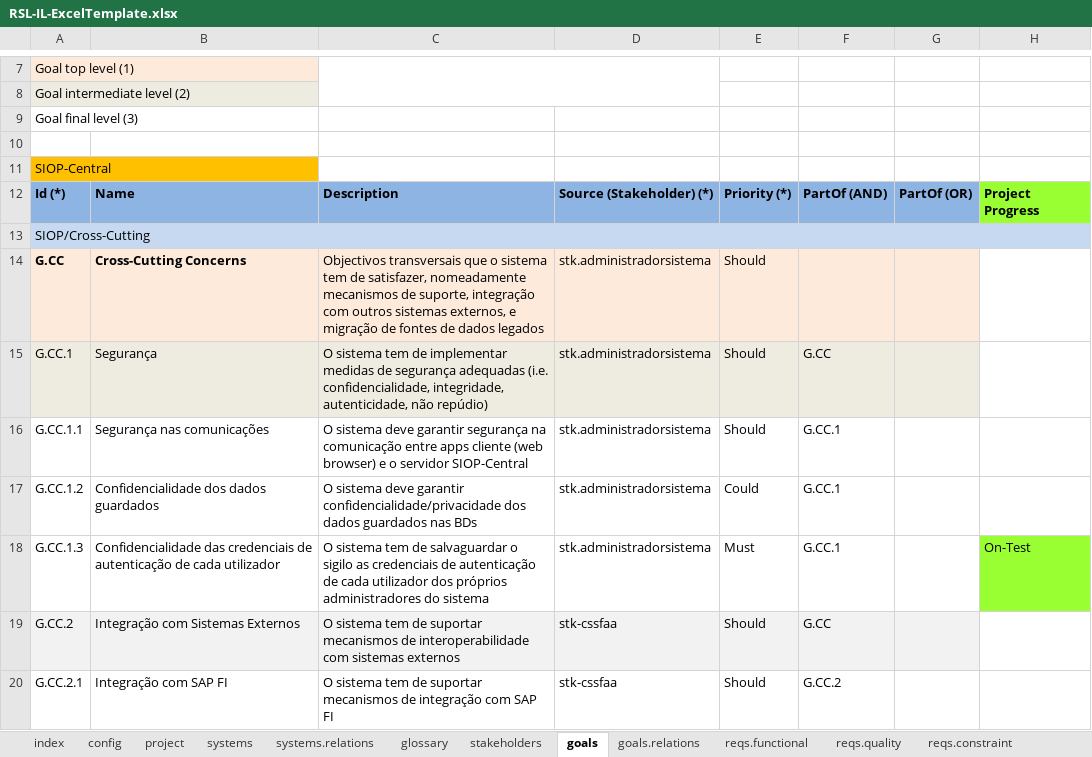
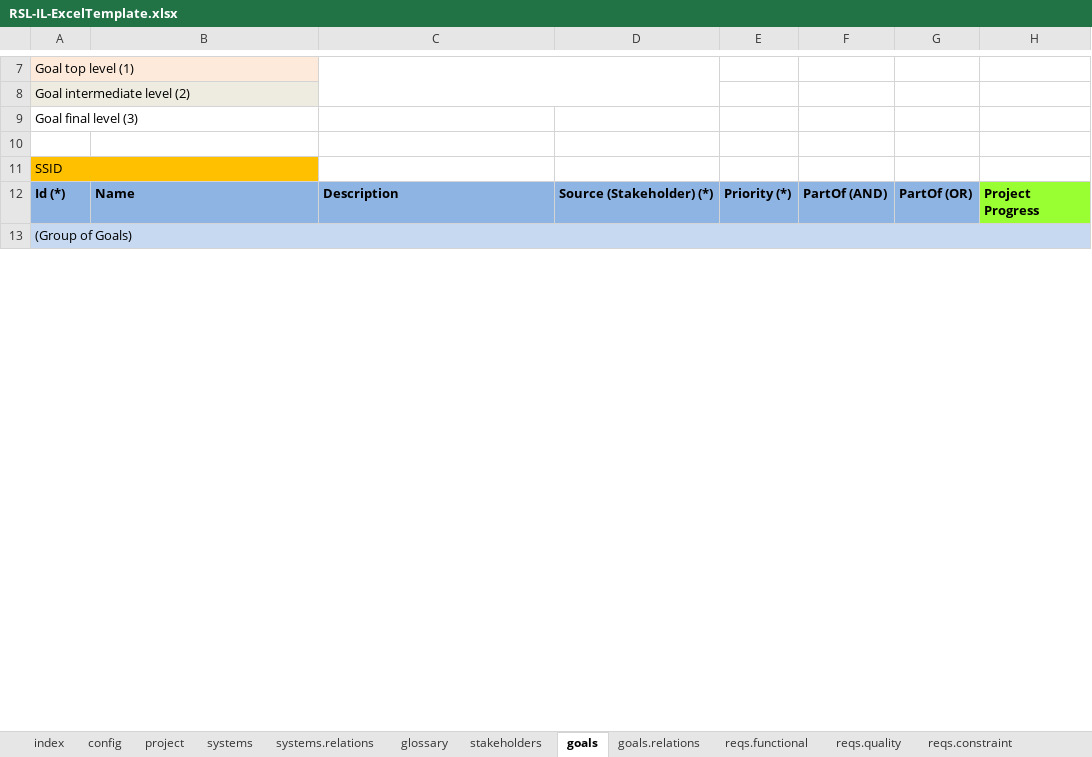
Before and after one commit to apribeiro/RSLingo-Studio, an Excel workbook: Templates/RSL-IL-ExcelTemplate.xlsx, sheet goals, drawn as a sheet; only a part is shown, gaps mark what is left out; values as stored, in another font and other column widths than the file's, no borders; removed rows and columns are numbered as before the commit, all else as after; the diff covers the shown part only; the diff names each change by its address in the sheet, - before the commit and + after, or states it on an @@ line.

Commit message:
Fixed other sheets

```diff
--- a/Templates/RSL-IL-ExcelTemplate.xlsx (sheet goals)
+++ b/Templates/RSL-IL-ExcelTemplate.xlsx (sheet goals)
-A11: SIOP-Central
+A11: SSID
-A13: SIOP/Cross-Cutting
+A13: (Group of Goals)
-row 14: G.CC | Cross-Cutting Concerns | Objectivos transversais que o sistema tem de satisfazer, nomeadamente mecanismos de suporte, integração com outros sistemas externos, e migração de fontes de dados legados | stk.administradorsistema | Should
-row 15: G.CC.1 | Segurança | O sistema tem de implementar medidas de segurança adequadas (i.e. confidencialidade, integridade, autenticidade, não repúdio) | stk.administradorsistema | Should | G.CC
-row 16: G.CC.1.1 | Segurança nas comunicações | O sistema deve garantir segurança na comunicação entre apps cliente (web browser) e o servidor SIOP-Central | stk.administradorsistema | Should | G.CC.1
-row 17: G.CC.1.2 | Confidencialidade dos dados guardados | O sistema deve garantir confidencialidade/privacidade dos dados guardados nas BDs | stk.administradorsistema | Could | G.CC.1
-row 18: G.CC.1.3 | Confidencialidade das credenciais de autenticação de cada utilizador | O sistema tem de salvaguardar o sigilo as credenciais de autenticação de cada utilizador dos próprios administradores do sistema | stk.administradorsistema | Must | G.CC.1 |  | On-Test
-row 19: G.CC.2 | Integração com Sistemas Externos | O sistema tem de suportar mecanismos de interoperabilidade com sistemas externos | stk-cssfaa | Should | G.CC
-row 20: G.CC.2.1 | Integração com SAP FI | O sistema tem de suportar mecanismos de integração com SAP FI | stk-cssfaa | Should | G.CC.2
```
Also changed, not shown: 84 removed rows and 9 edited cells elsewhere in this sheet, sheet stakeholders, sheet entities, sheet actors, sheet reqs.quality, sheet reqs.functional, sheet reqs.constraint, 11 more sheets.
